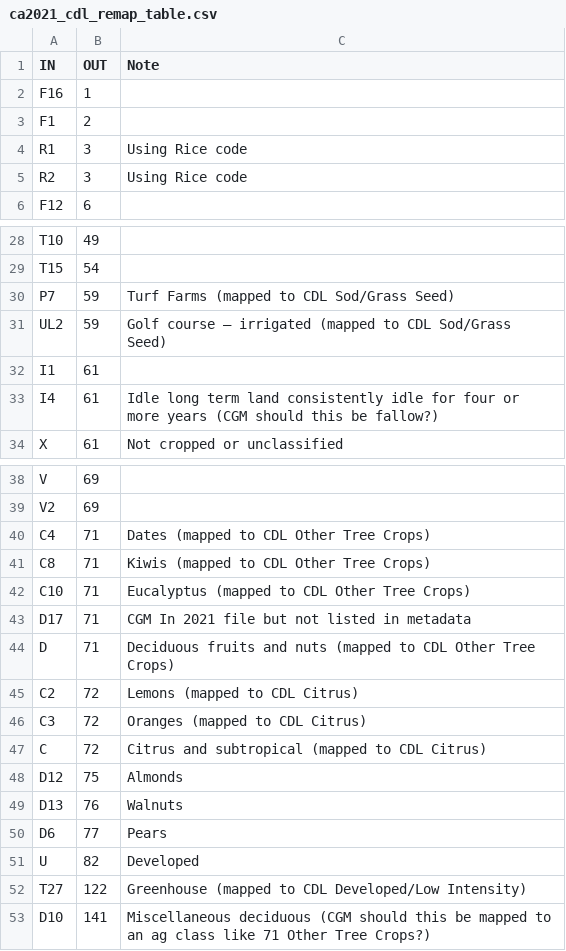
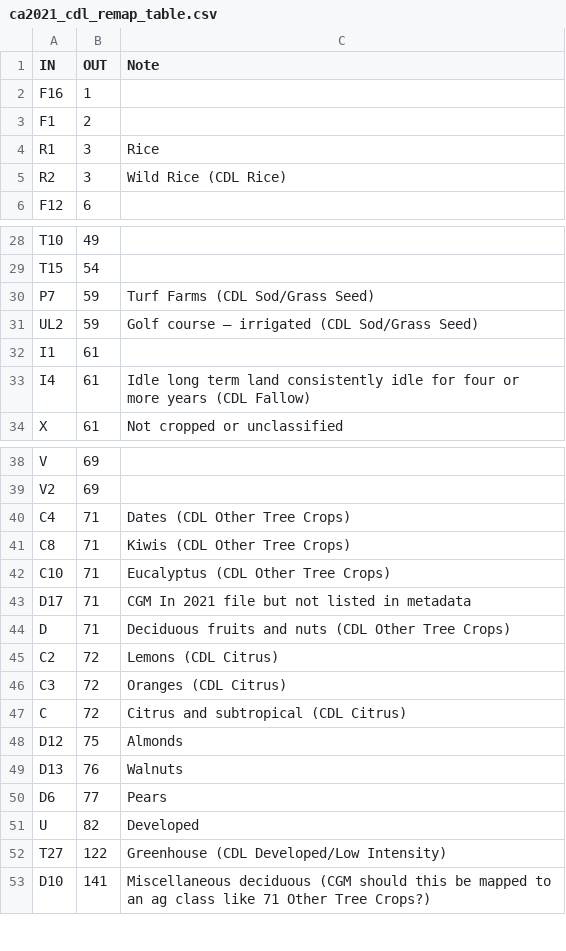
Before and after one commit to mattyrb/crop-type-assets, a CSV file: california/remaps/ca2021_cdl_remap_table.csv, drawn as a sheet; only a part is shown, gaps mark what is left out; the diff covers the shown part only.

Commit message:
Cleaning up California remaps

```diff
--- a/california/remaps/ca2021_cdl_remap_table.csv
+++ b/california/remaps/ca2021_cdl_remap_table.csv
@@ -3,4 +3,4 @@ F16,1,
 F1,2,
-R1,3,Using Rice code
-R2,3,Using Rice code
+R1,3,Rice
+R2,3,Wild Rice (CDL Rice)
 F12,6,
@@ -29,6 +29,6 @@ T10,49,
 T15,54,
-P7,59,Turf Farms (mapped to CDL Sod/Grass Seed)
-UL2,59,Golf course – irrigated (mapped to CDL Sod/Grass Seed)
+P7,59,Turf Farms (CDL Sod/Grass Seed)
+UL2,59,Golf course – irrigated (CDL Sod/Grass Seed)
 I1,61,
-I4,61,Idle long term land consistently idle for four or more years (CGM should this be fallow?)
+I4,61,Idle long term land consistently idle for four or more years (CDL Fallow)
 X,61,Not cropped or unclassified
@@ -39,10 +39,10 @@ V,69,
 V2,69,
-C4,71,Dates (mapped to CDL Other Tree Crops)
-C8,71,Kiwis (mapped to CDL Other Tree Crops)
-C10,71,Eucalyptus (mapped to CDL Other Tree Crops)
+C4,71,Dates (CDL Other Tree Crops)
+C8,71,Kiwis (CDL Other Tree Crops)
+C10,71,Eucalyptus (CDL Other Tree Crops)
 D17,71,CGM In 2021 file but not listed in metadata
-D,71,Deciduous fruits and nuts (mapped to CDL Other Tree Crops)
-C2,72,Lemons (mapped to CDL Citrus)
-C3,72,Oranges (mapped to CDL Citrus)
-C,72,Citrus and subtropical (mapped to CDL Citrus)
+D,71,Deciduous fruits and nuts (CDL Other Tree Crops)
+C2,72,Lemons (CDL Citrus)
+C3,72,Oranges (CDL Citrus)
+C,72,Citrus and subtropical (CDL Citrus)
 D12,75,Almonds
@@ -51,3 +51,3 @@ D6,77,Pears
 U,82,Developed
-T27,122,Greenhouse (mapped to CDL Developed/Low Intensity)
+T27,122,Greenhouse (CDL Developed/Low Intensity)
 D10,141,Miscellaneous deciduous (CGM should this be mapped to an ag class like 71 Other Tree Crops?)
```
Also changed, not shown: 1 edited cell elsewhere in this file, california/remaps/ca2018_cdl_remap_table.csv, california/remaps/ca2019_cdl_remap_table.csv, 2 other files.
